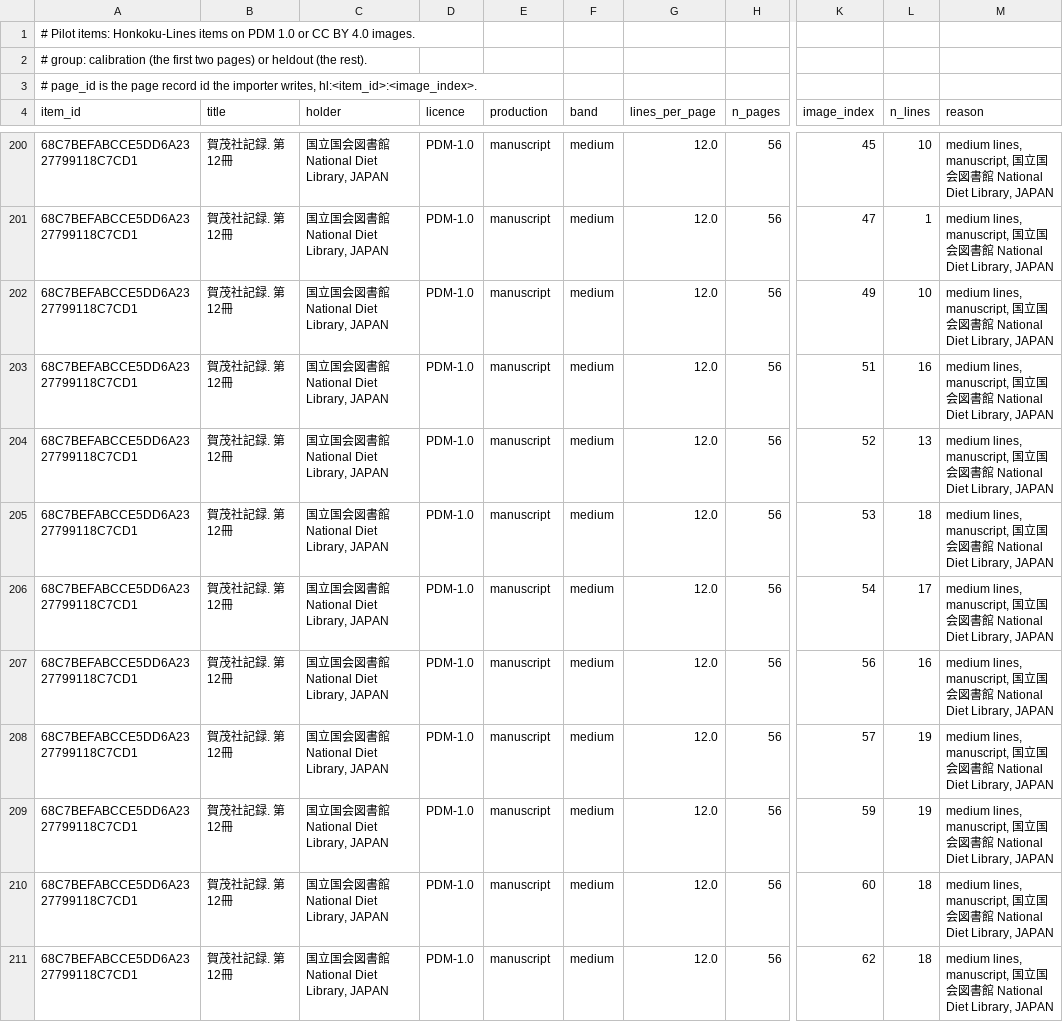
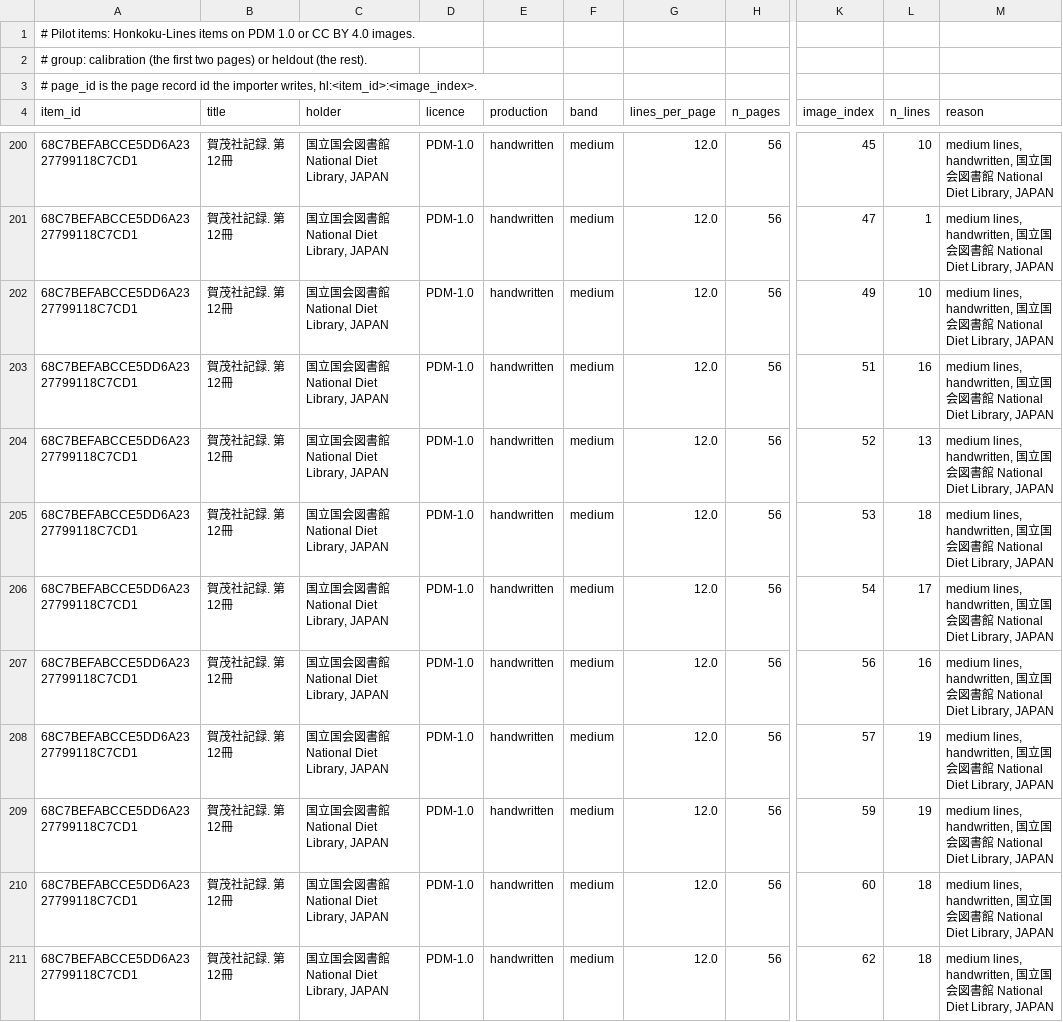
Before and after one commit to mkpoli/glyph-atlas, a TSV file: data/pilot/items.tsv, drawn as a sheet; only a part is shown, gaps mark what is left out; the diff covers the shown part only; the diff names each change by its address in the sheet, - before the commit and + after, or states it on an @@ line.

Commit message:
chore(pilot): write the pilot table's production as tree nodes

```diff
--- a/data/pilot/items.tsv
+++ b/data/pilot/items.tsv
-E200:E211 (production): manuscript
+E200:E211 (production): handwritten
-M200:M211 (reason): medium lines, manuscript, 国立…
+M200:M211 (reason): medium lines, handwritten, 国立…
```
Also changed, not shown: 122 edited cells elsewhere in this file.
